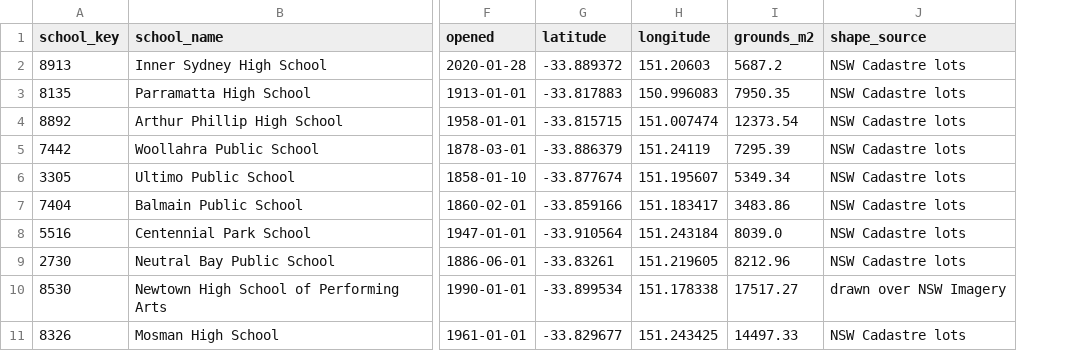
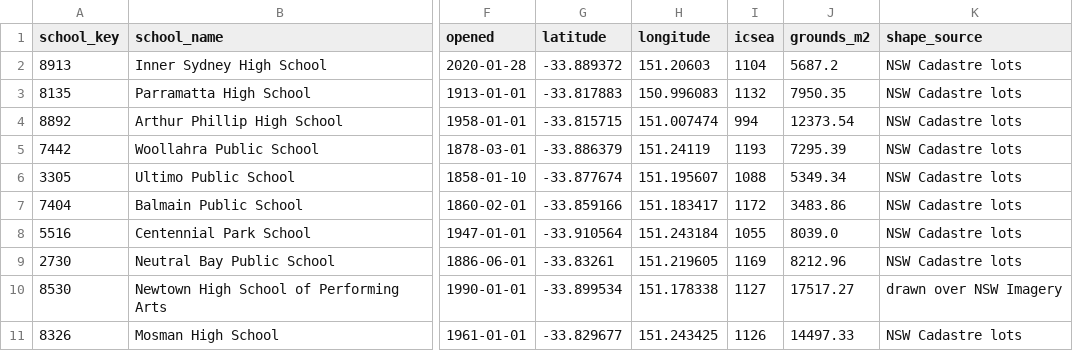
Before and after one commit to cjmuldoon/plotlay-sydney-schools, a CSV file: data/schools/schools.csv, drawn as a sheet; only a part is shown, gaps mark what is left out; the diff names each change by its address in the sheet, - before the commit and + after, or states it on an @@ line.

Commit message:
Add each school's ICSEA from the NSW master dataset

```diff
--- a/data/schools/schools.csv
+++ b/data/schools/schools.csv
+column I (icsea), rows 2-11: 1104 | 1132 | 994 | 1193 | 1088 | 1172 | 1055 | 1169 | 1127 | 1126
```
Also changed, not shown: data/schools/schools_wide.csv, 4 other files.
